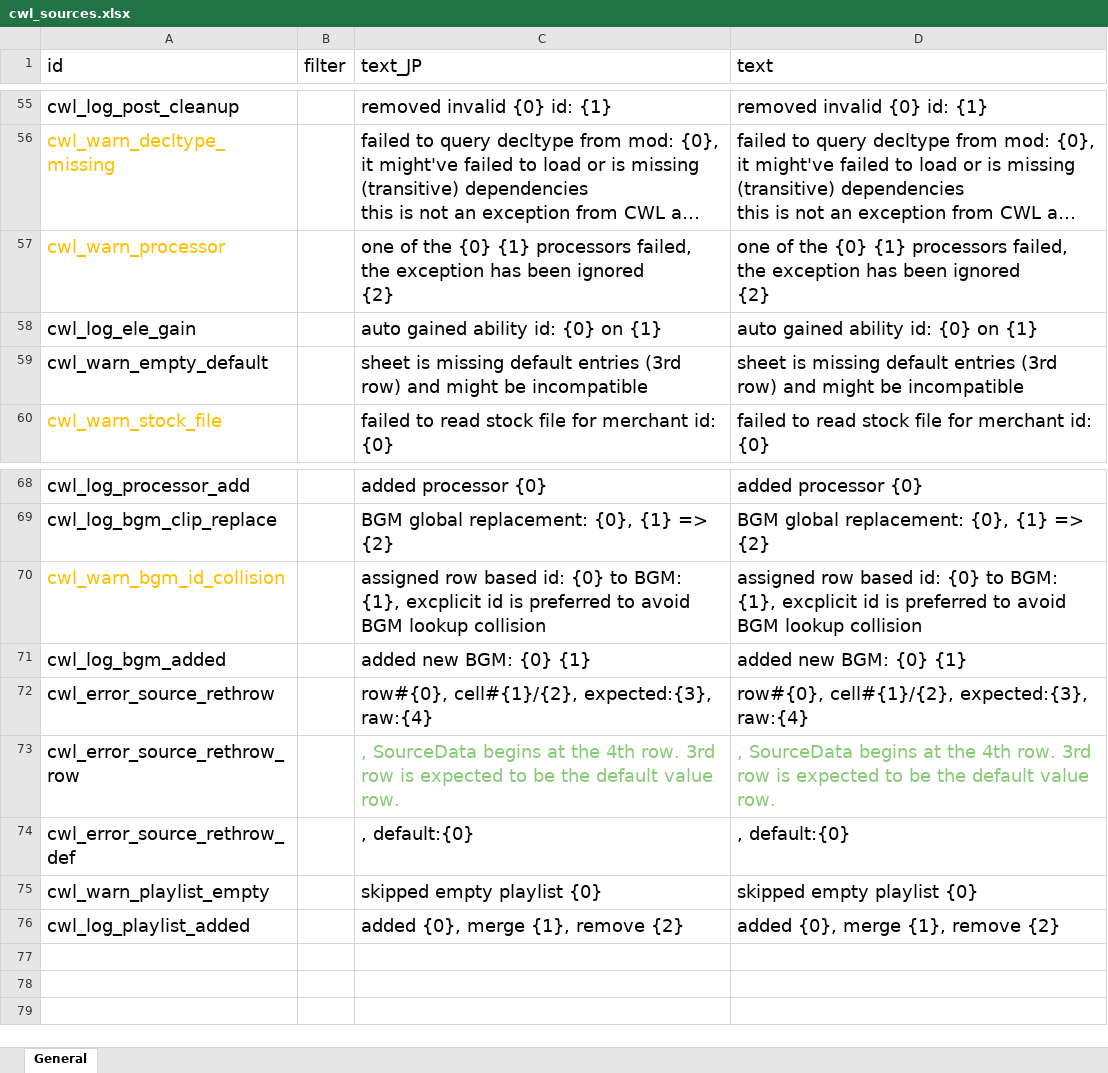
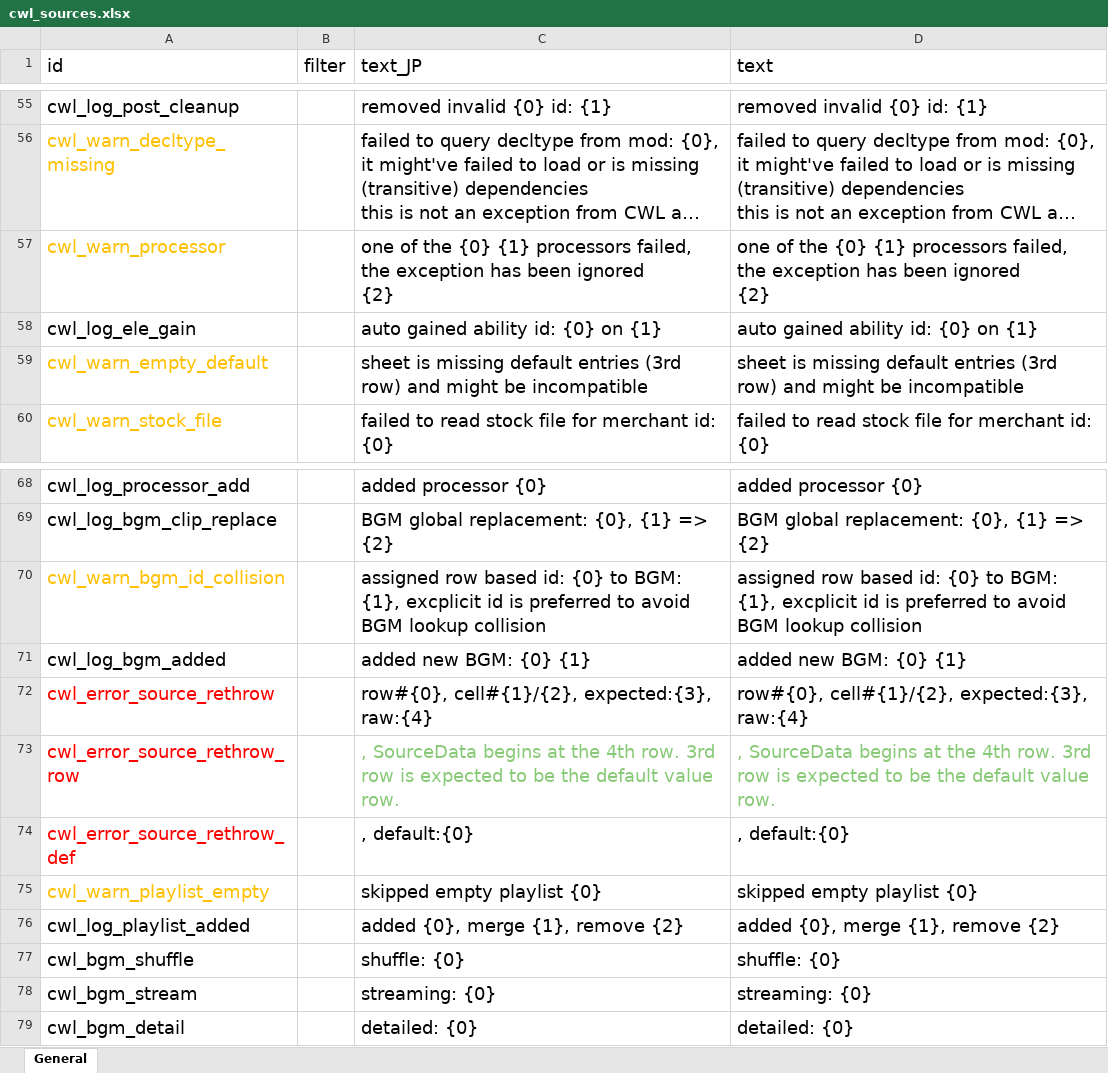
Before and after one commit to gottyduke/Elin.Plugins, an Excel workbook: CustomWhateverLoader/LangMod/EN/cwl_sources.xlsx, sheet General, drawn as a sheet; only a part is shown, gaps mark what is left out; long unchanged cells end in …; values as stored, in another font and other column widths than the file's, no borders; the diff names each change by its address in the sheet, - before the commit and + after, or states it on an @@ line.

```diff
--- a/CustomWhateverLoader/LangMod/EN/cwl_sources.xlsx (sheet General)
+++ b/CustomWhateverLoader/LangMod/EN/cwl_sources.xlsx (sheet General)
-A59 text colour: black
+A59 text colour: #FFC000
-A72:A74 text colour: black
+A72:A74 text colour: #FF0000
-A75 text colour: black
+A75 text colour: #FFC000
+row 77: cwl_bgm_shuffle |  | shuffle: {0} | shuffle: {0}
+row 78: cwl_bgm_stream |  | streaming: {0} | streaming: {0}
+row 79: cwl_bgm_detail |  | detailed: {0} | detailed: {0}
```
Also changed, not shown: CustomWhateverLoader/LangMod/CN/cwl_sources.xlsx, 7 other files.
